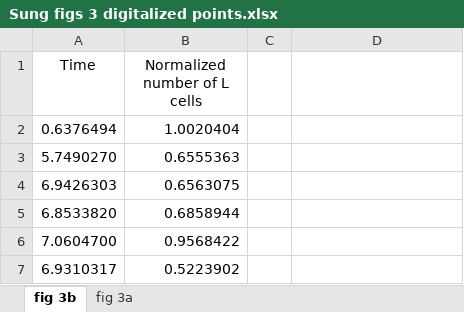
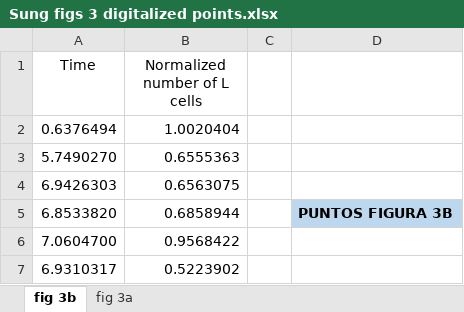
Before and after one commit to Dafnemami/HCCModel2, an Excel workbook: 4. Parameters adjustment/Sung figs 3 digitalized points.xlsx, sheet fig 3b, drawn as a sheet; only a part is shown; values as stored, in another font and other column widths than the file's, no borders; the diff names each change by its address in the sheet, - before the commit and + after, or states it on an @@ line.

```diff
--- a/4. Parameters adjustment/Sung figs 3 digitalized points.xlsx (sheet fig 3b)
+++ b/4. Parameters adjustment/Sung figs 3 digitalized points.xlsx (sheet fig 3b)
-D5: (empty)
+D5: PUNTOS FIGURA 3B
-D5 fill: none
+D5 fill: #BDD7EE
```
Also changed, not shown: sheet fig 3a, 8 other files.
